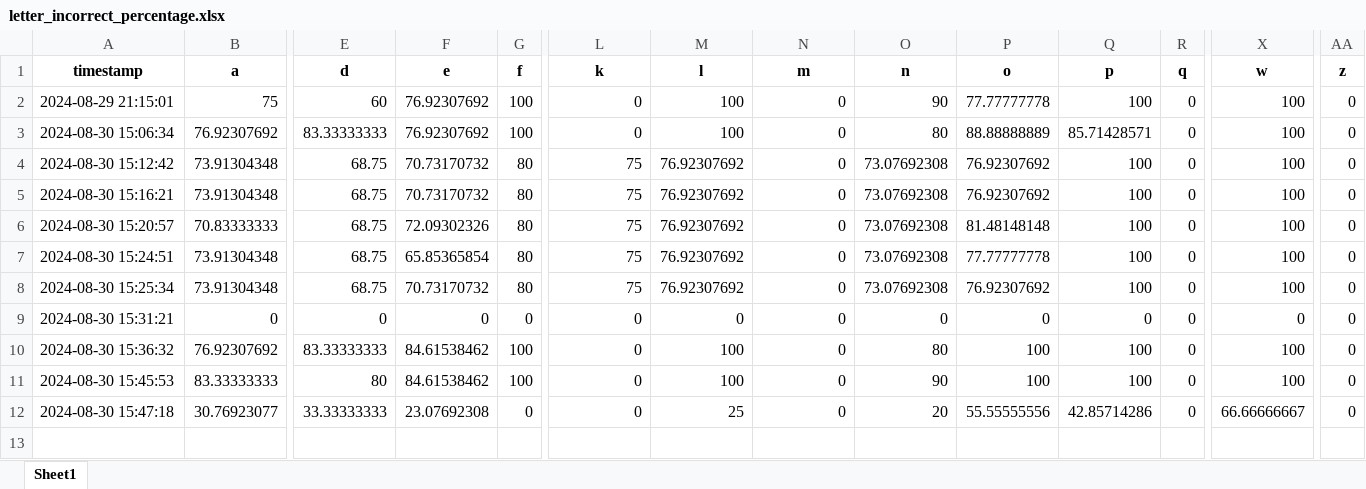
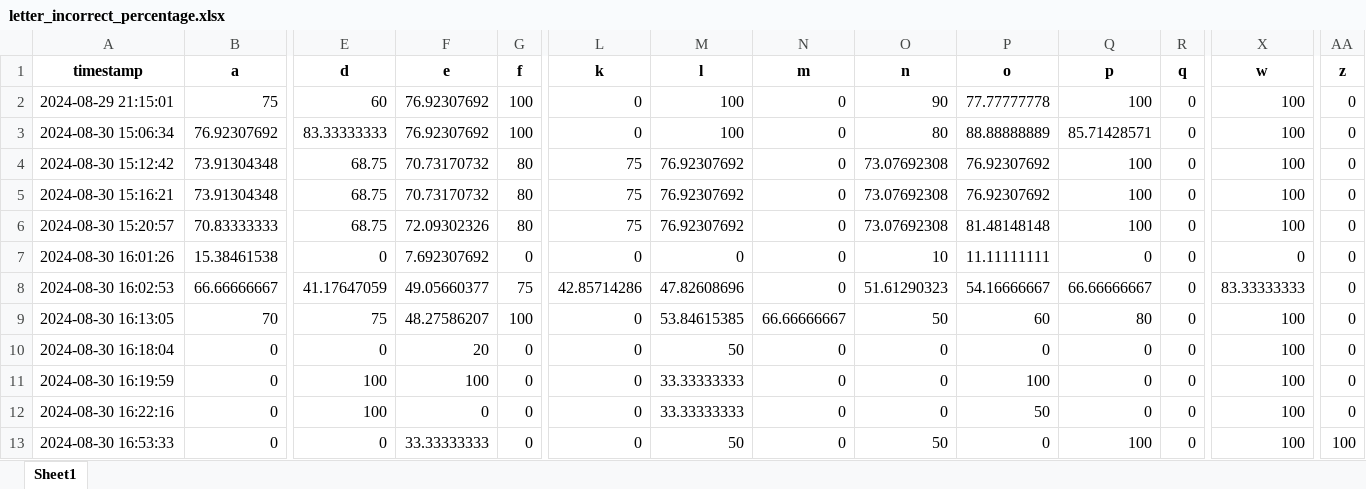
Before and after one commit to tamannashah18/htr_pipeline_new, an Excel workbook: output/letter_incorrect_percentage.xlsx, sheet Sheet1, drawn as a sheet; only a part is shown, gaps mark what is left out; values as stored, in another font and other column widths than the file's, no borders; removed rows and columns are numbered as before the commit, all else as after; rows hold the shown columns only; the diff names each change by its address in the sheet, - before the commit and + after, or states it on an @@ line.

```diff
--- a/output/letter_incorrect_percentage.xlsx (sheet Sheet1)
+++ b/output/letter_incorrect_percentage.xlsx (sheet Sheet1)
-row 7: 2024-08-30 15:24:51 | 73.91304348 | 68.75 | 65.85365854 | 80 | 75 | 76.92307692 | 0 | 73.07692308 | 77.77777778 | 100 | 0 | 100 | 0
-row 8: 2024-08-30 15:25:34 | 73.91304348 | 68.75 | 70.73170732 | 80 | 75 | 76.92307692 | 0 | 73.07692308 | 76.92307692 | 100 | 0 | 100 | 0
+row 7: 2024-08-30 16:01:26 | 15.38461538 | 0 | 7.692307692 | 0 | 0 | 0 | 0 | 10 | 11.11111111 | 0 | 0 | 0 | 0
+row 8: 2024-08-30 16:02:53 | 66.66666667 | 41.17647059 | 49.05660377 | 75 | 42.85714286 | 47.82608696 | 0 | 51.61290323 | 54.16666667 | 66.66666667 | 0 | 83.33333333 | 0
+row 9: 2024-08-30 16:13:05 | 70 | 75 | 48.27586207 | 100 | 0 | 53.84615385 | 66.66666667 | 50 | 60 | 80 | 0 | 100 | 0
+row 10: 2024-08-30 16:18:04 | 0 | 0 | 20 | 0 | 0 | 50 | 0 | 0 | 0 | 0 | 0 | 100 | 0
+row 11: 2024-08-30 16:19:59 | 0 | 100 | 100 | 0 | 0 | 33.33333333 | 0 | 0 | 100 | 0 | 0 | 100 | 0
+row 12: 2024-08-30 16:22:16 | 0 | 100 | 0 | 0 | 0 | 33.33333333 | 0 | 0 | 50 | 0 | 0 | 100 | 0
-A13 (timestamp): 2024-08-30 15:31:21
+A13 (timestamp): 2024-08-30 16:53:33
-F13 (e): 0
+F13 (e): 33.33333333
-M13 (l): 0
+M13 (l): 50
-O13 (n): 0
+O13 (n): 50
-Q13 (p): 0
+Q13 (p): 100
-X13 (w): 0
+X13 (w): 100
-AA13 (z): 0
+AA13 (z): 100
-row 10: 2024-08-30 15:36:32 | 76.92307692 | 83.33333333 | 84.61538462 | 100 | 0 | 100 | 0 | 80 | 100 | 100 | 0 | 100 | 0
-row 11: 2024-08-30 15:45:53 | 83.33333333 | 80 | 84.61538462 | 100 | 0 | 100 | 0 | 90 | 100 | 100 | 0 | 100 | 0
-row 12: 2024-08-30 15:47:18 | 30.76923077 | 33.33333333 | 23.07692308 | 0 | 0 | 25 | 0 | 20 | 55.55555556 | 42.85714286 | 0 | 66.66666667 | 0
```
Also changed, not shown: 6 other files.
